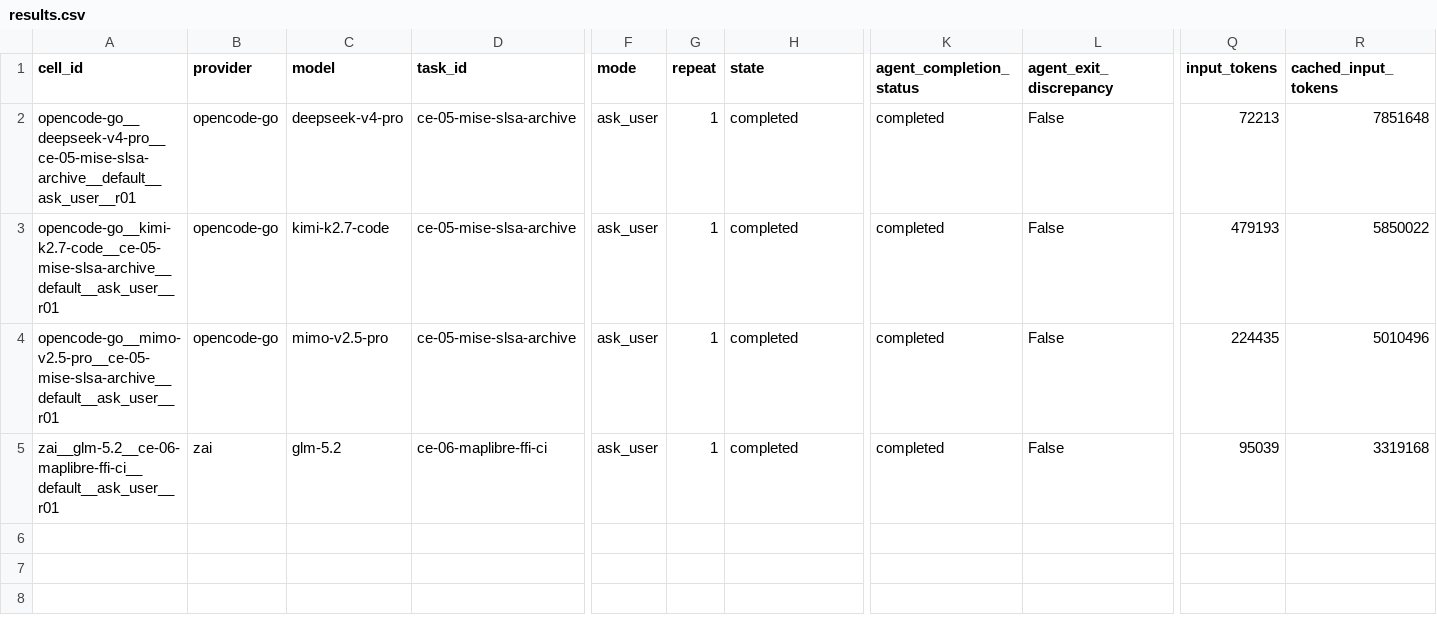
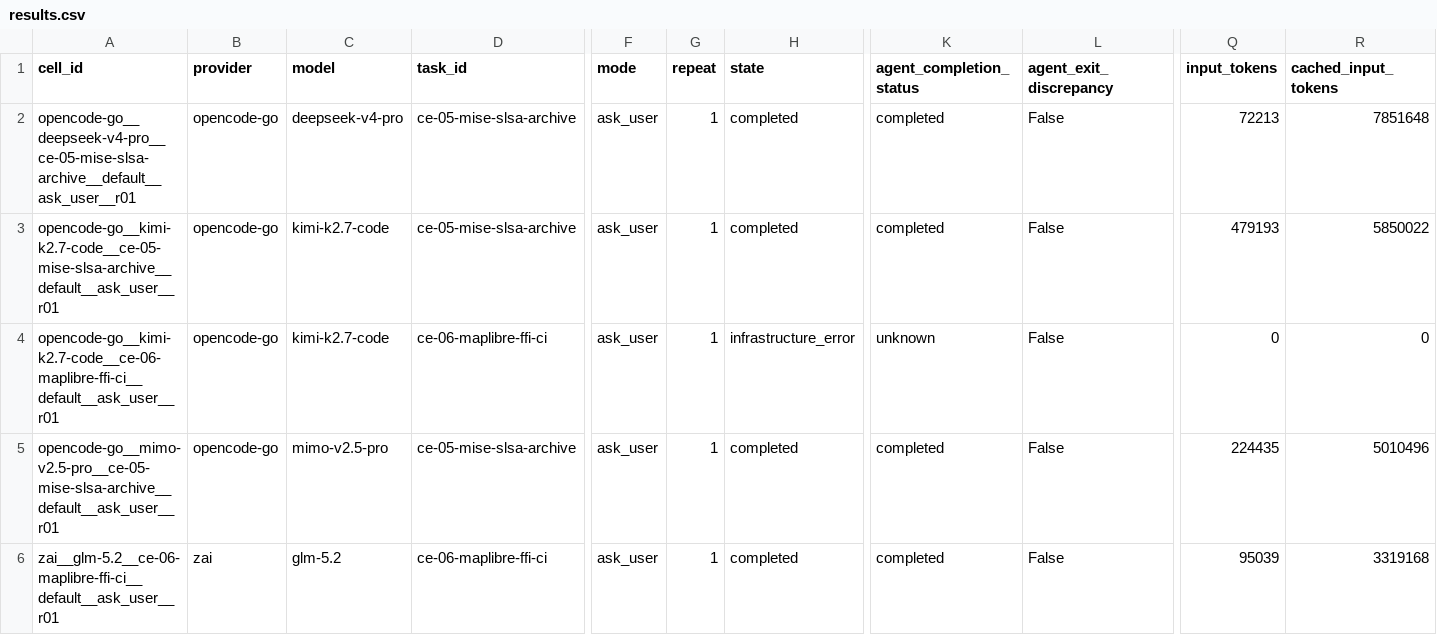
Before and after one commit to sargunv-bot/coding-agent-evals, a CSV file: reports/experiments/real-models-v1-stage-b-r6/results.csv, drawn as a sheet; only a part is shown, gaps mark what is left out; rows hold the shown columns only; the diff names each change by its address in the sheet, - before the commit and + after, or states it on an @@ line.

Commit message:
results: record Stage-B r6 cell 005 as infrastructure error

```diff
--- a/reports/experiments/real-models-v1-stage-b-r6/results.csv
+++ b/reports/experiments/real-models-v1-stage-b-r6/results.csv
+row 4: opencode-go__kimi-k2.7-code__ce-06-maplibre-ffi-ci__default__ask_user__r01 | opencode-go | kimi-k2.7-code | ce-06-maplibre-ffi-ci | ask_user | 1 | infrastructure_error | unknown | False | 0 | 0
```
Also changed, not shown: 2 other files.
